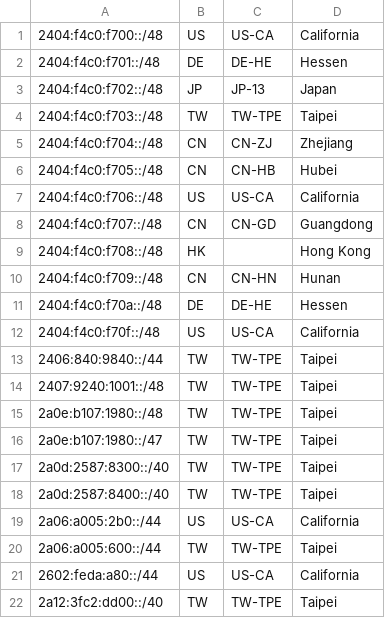
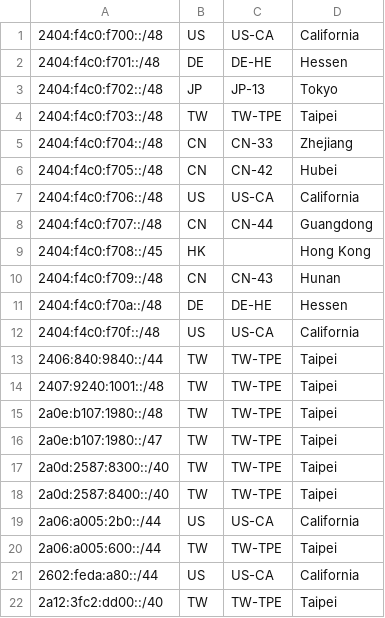
Before and after one commit to KSKBpage/PoemaNetwork, a CSV file: static/files/geofeed.csv, drawn as a sheet.

Commit message:
use old code for geofeed

```diff
--- a/static/files/geofeed.csv
+++ b/static/files/geofeed.csv
@@ -2,10 +2,10 @@
 2404:f4c0:f701::/48,DE,DE-HE,Hessen,
-2404:f4c0:f702::/48,JP,JP-13,Japan,
+2404:f4c0:f702::/48,JP,JP-13,Tokyo,
 2404:f4c0:f703::/48,TW,TW-TPE,Taipei,
-2404:f4c0:f704::/48,CN,CN-ZJ,Zhejiang,
-2404:f4c0:f705::/48,CN,CN-HB,Hubei,
+2404:f4c0:f704::/48,CN,CN-33,Zhejiang,
+2404:f4c0:f705::/48,CN,CN-42,Hubei,
 2404:f4c0:f706::/48,US,US-CA,California,
-2404:f4c0:f707::/48,CN,CN-GD,Guangdong,
-2404:f4c0:f708::/48,HK,,Hong Kong,
-2404:f4c0:f709::/48,CN,CN-HN,Hunan,
+2404:f4c0:f707::/48,CN,CN-44,Guangdong,
+2404:f4c0:f708::/45,HK,,Hong Kong,
+2404:f4c0:f709::/48,CN,CN-43,Hunan,
 2404:f4c0:f70a::/48,DE,DE-HE,Hessen,
```
